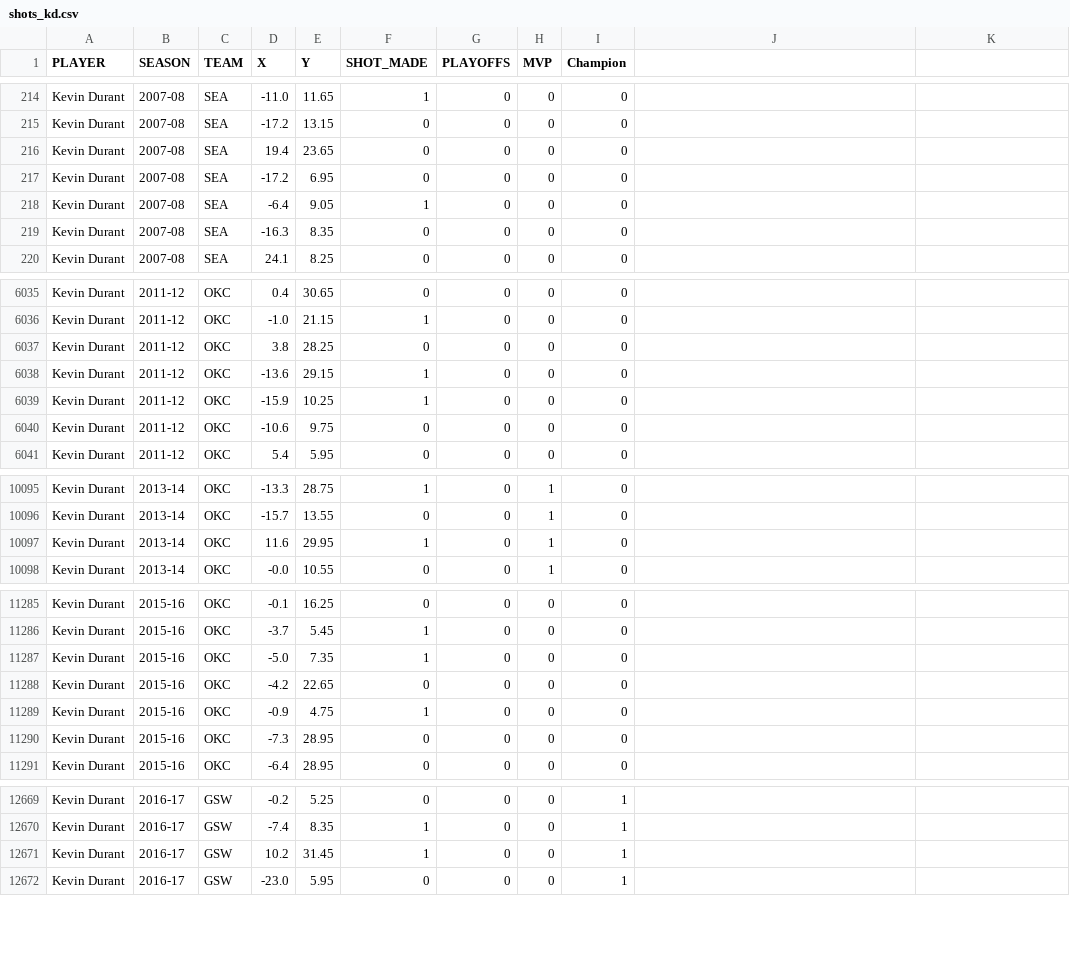
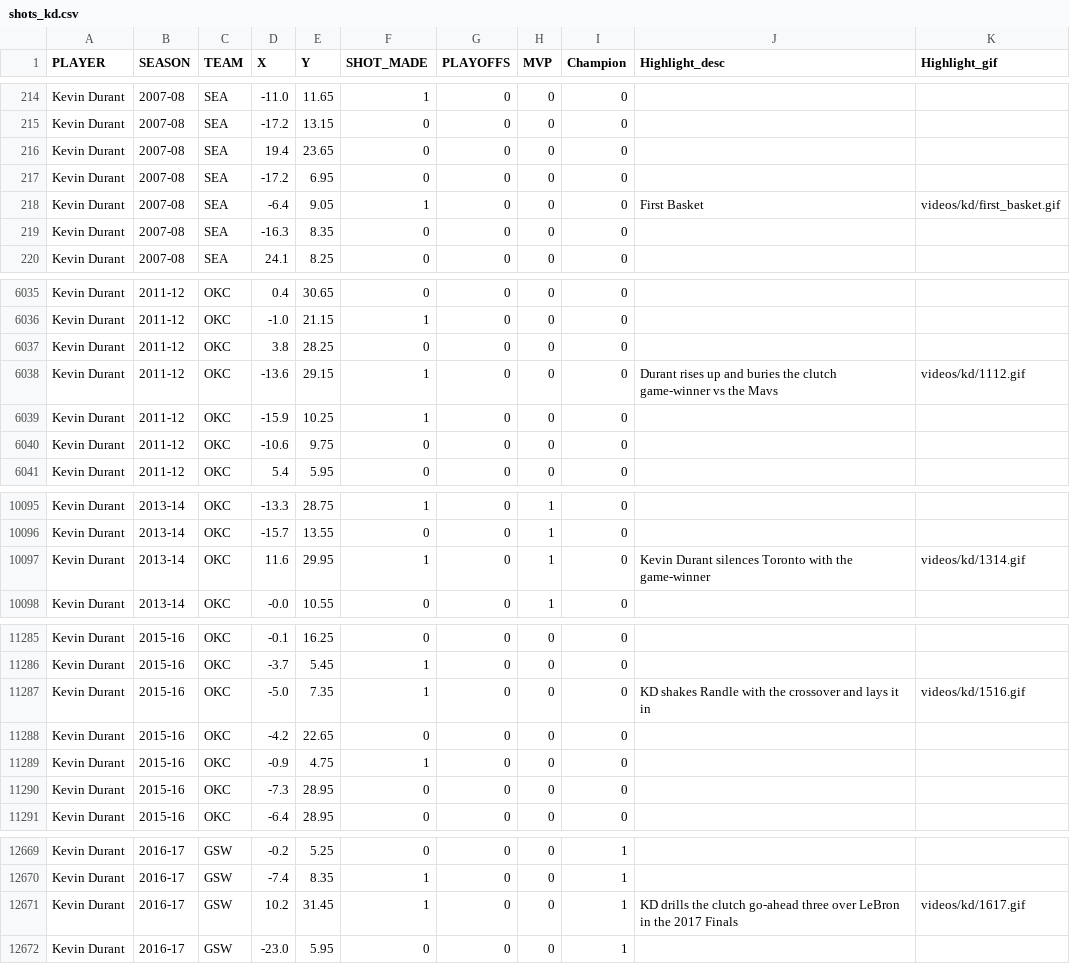
Before and after one commit to danyaltairoski/nba-career-explorer, a CSV file: data/shots_kd.csv, drawn as a sheet; only a part is shown, gaps mark what is left out; the diff covers the shown part only.

```diff
--- a/data/shots_kd.csv
+++ b/data/shots_kd.csv
@@ -1 +1 @@
-PLAYER,SEASON,TEAM,X,Y,SHOT_MADE,PLAYOFFS,MVP,Champion
+PLAYER,SEASON,TEAM,X,Y,SHOT_MADE,PLAYOFFS,MVP,Champion, Highlight_desc, Highlight_gif
@@ -217,3 +217,3 @@ Kevin Durant,2007-08,SEA,19.4,23.65,0,0,0,0
 Kevin Durant,2007-08,SEA,-17.2,6.95,0,0,0,0
-Kevin Durant,2007-08,SEA,-6.4,9.05,1,0,0,0
+Kevin Durant,2007-08,SEA,-6.4,9.05,1,0,0,0, First Basket, videos/kd/first_basket.gif
 Kevin Durant,2007-08,SEA,-16.3,8.35,0,0,0,0
@@ -6037,3 +6037,3 @@ Kevin Durant,2011-12,OKC,-1.0,21.15,1,0,0,0
 Kevin Durant,2011-12,OKC,3.8,28.25,0,0,0,0
-Kevin Durant,2011-12,OKC,-13.6,29.15,1,0,0,0
+Kevin Durant,2011-12,OKC,-13.6,29.15,1,0,0,0, Durant rises up and buries the clutch game-winner vs the Mavs, videos/kd/1112.gif
 Kevin Durant,2011-12,OKC,-15.9,10.25,1,0,0,0
@@ -10096,3 +10096,3 @@ Kevin Durant,2013-14,OKC,-13.3,28.75,1,0,1,0
 Kevin Durant,2013-14,OKC,-15.7,13.55,0,0,1,0
-Kevin Durant,2013-14,OKC,11.6,29.95,1,0,1,0
+Kevin Durant,2013-14,OKC,11.6,29.95,1,0,1,0, Kevin Durant silences Toronto with the game-winner, videos/kd/1314.gif
 Kevin Durant,2013-14,OKC,-0.0,10.55,0,0,1,0
@@ -11286,3 +11286,3 @@ Kevin Durant,2015-16,OKC,-0.1,16.25,0,0,0,0
 Kevin Durant,2015-16,OKC,-3.7,5.45,1,0,0,0
-Kevin Durant,2015-16,OKC,-5.0,7.35,1,0,0,0
+Kevin Durant,2015-16,OKC,-5.0,7.35,1,0,0,0, KD shakes Randle with the crossover and lays it in, videos/kd/1516.gif
 Kevin Durant,2015-16,OKC,-4.2,22.65,0,0,0,0
@@ -12670,3 +12670,3 @@ Kevin Durant,2016-17,GSW,-0.2,5.25,0,0,0,1
 Kevin Durant,2016-17,GSW,-7.4,8.35,1,0,0,1
-Kevin Durant,2016-17,GSW,10.2,31.45,1,0,0,1
+Kevin Durant,2016-17,GSW,10.2,31.45,1,0,0,1, KD drills the clutch go-ahead three over LeBron in the 2017 Finals, videos/kd/1617.gif
 Kevin Durant,2016-17,GSW,-23.0,5.95,0,0,0,1
```
Also changed, not shown: 12 edited cells elsewhere in this file, data/shots_curry.csv, 53 other files.
